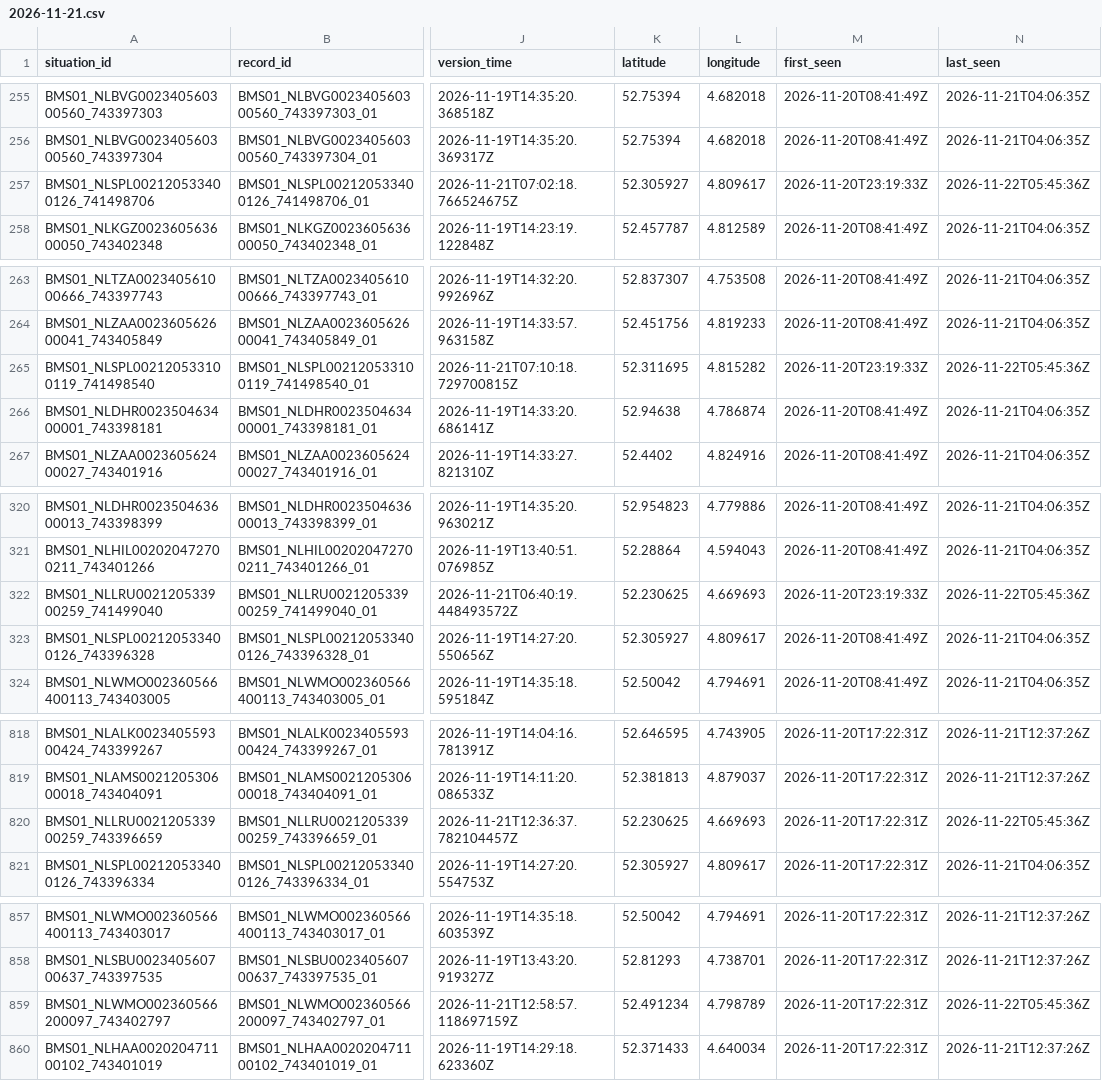
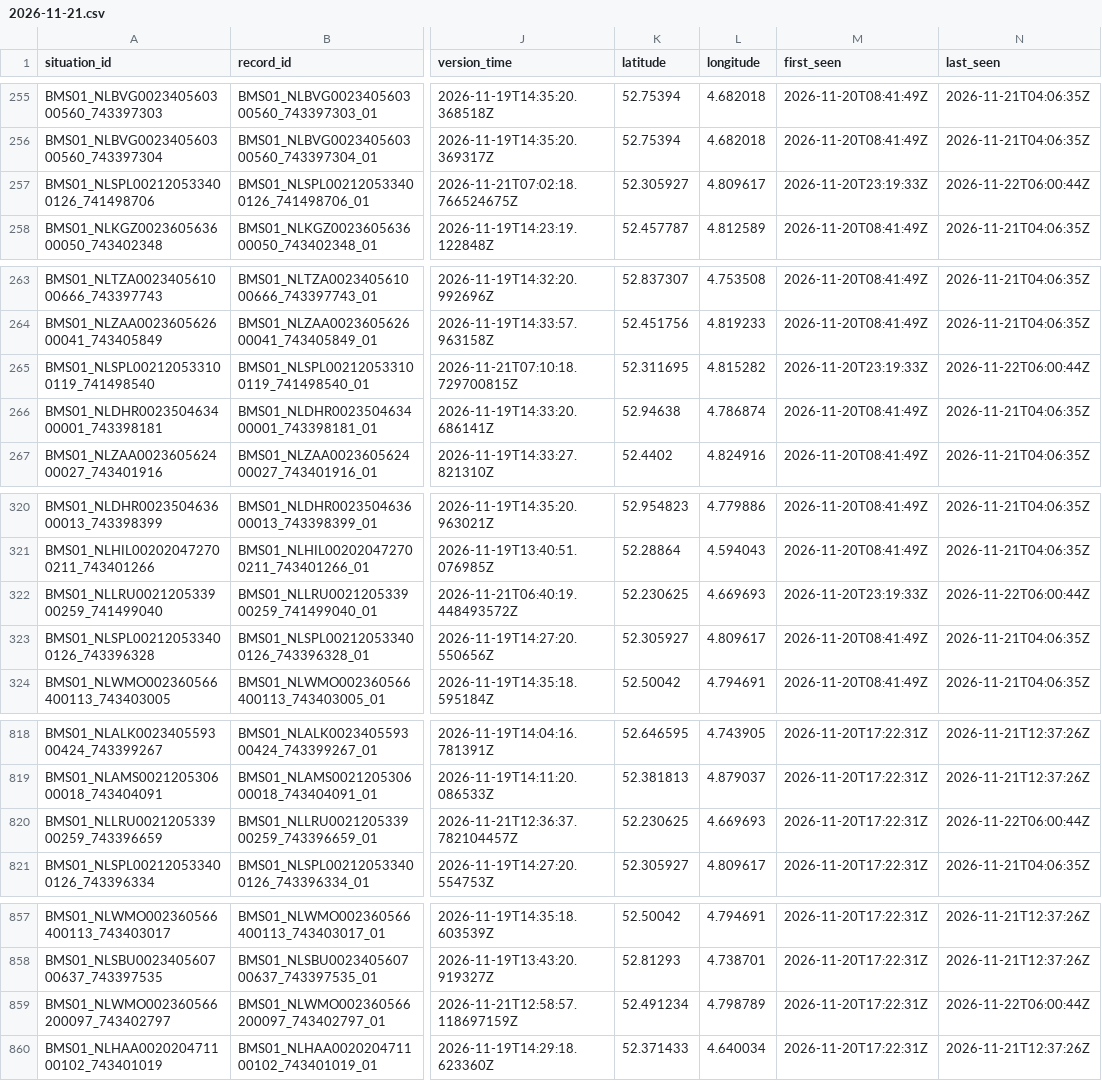
Before and after one commit to jawdat-rana/unexpected-signals, a CSV file: data/bridges/2026/11/2026-11-21.csv, drawn as a sheet; only a part is shown, gaps mark what is left out; the diff names each change by its address in the sheet, - before the commit and + after, or states it on an @@ line.

```diff
--- a/data/bridges/2026/11/2026-11-21.csv
+++ b/data/bridges/2026/11/2026-11-21.csv
-N257 (last_seen): 2026-11-22T05:45:36Z
+N257 (last_seen): 2026-11-22T06:00:44Z
-N265 (last_seen): 2026-11-22T05:45:36Z
+N265 (last_seen): 2026-11-22T06:00:44Z
-N322 (last_seen): 2026-11-22T05:45:36Z
+N322 (last_seen): 2026-11-22T06:00:44Z
-N820 (last_seen): 2026-11-22T05:45:36Z
+N820 (last_seen): 2026-11-22T06:00:44Z
-N859 (last_seen): 2026-11-22T05:45:36Z
+N859 (last_seen): 2026-11-22T06:00:44Z
```
Also changed, not shown: data/bridges/2026/11/2026-11-19.csv, data/bridges/2026/11/2026-11-20.csv, 3 other files.
